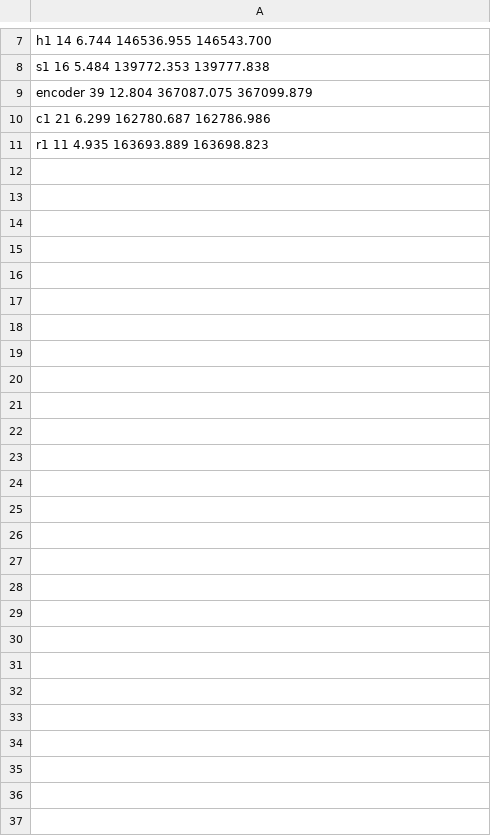
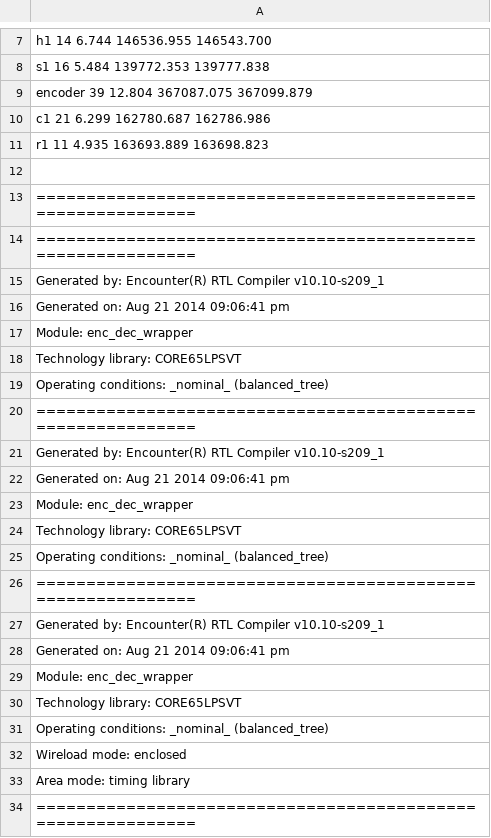
Before and after one commit to Jaxc/Sommar-2014, a CSV file: design_runs/t1/m6/sim_power_2.500GHz.csv, drawn as a sheet; only a part is shown, gaps mark what is left out.

```diff
--- a/design_runs/t1/m6/sim_power_2.500GHz.csv
+++ b/design_runs/t1/m6/sim_power_2.500GHz.csv
@@ -11 +11,24 @@ c1             21     6.299  162780.687  162786.986
 r1             11     4.935  163693.889  163698.823
+
+============================================================
+============================================================
+Generated by:           Encounter(R) RTL Compiler v10.10-s209_1
+Generated on:           Aug 21 2014  09:06:41 pm
+Module:                 enc_dec_wrapper
+Technology library:     CORE65LPSVT
+Operating conditions:   _nominal_ (balanced_tree)
+============================================================
+Generated by:           Encounter(R) RTL Compiler v10.10-s209_1
+Generated on:           Aug 21 2014  09:06:41 pm
+Module:                 enc_dec_wrapper
+Technology library:     CORE65LPSVT
+Operating conditions:   _nominal_ (balanced_tree)
+============================================================
+Generated by:           Encounter(R) RTL Compiler v10.10-s209_1
+Generated on:           Aug 21 2014  09:06:41 pm
+Module:                 enc_dec_wrapper
+Technology library:     CORE65LPSVT
+Operating conditions:   _nominal_ (balanced_tree)
+Wireload mode:          enclosed
+Area mode:              timing library
+============================================================
```
Also changed, not shown: design_runs/t1/m6/sim_power_2.0GHz.csv, 48 other files.
